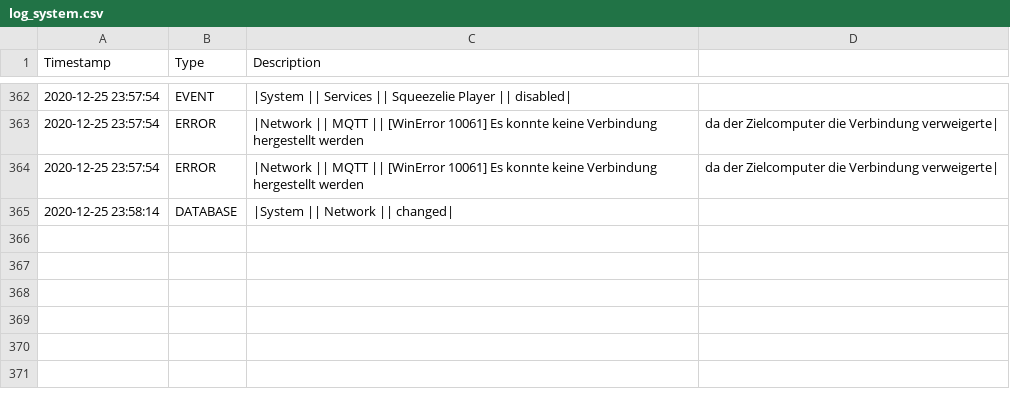
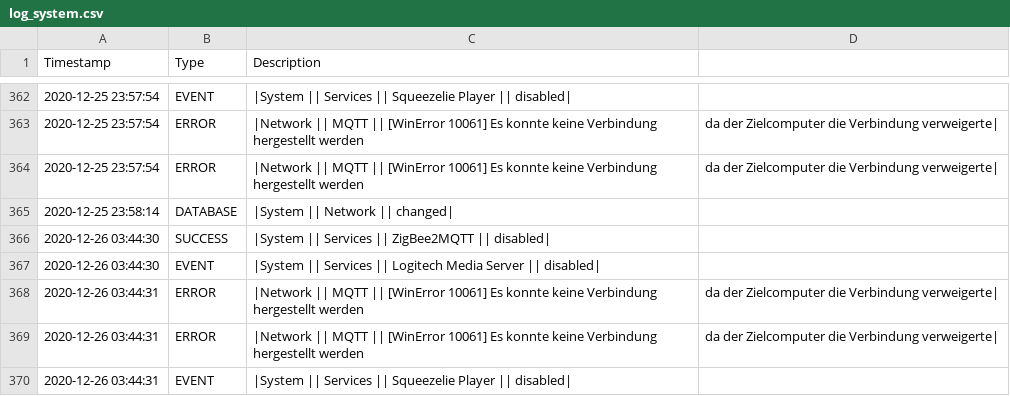
Before and after one commit to stanman71/Priscilla, a CSV file: data/logs/log_system.csv, drawn as a sheet; only a part is shown, gaps mark what is left out.

```diff
--- a/data/logs/log_system.csv
+++ b/data/logs/log_system.csv
@@ -365 +365,6 @@ Timestamp,Type,Description
 2020-12-25 23:58:14,DATABASE,|System || Network || changed|
+2020-12-26 03:44:30,SUCCESS,|System || Services || ZigBee2MQTT || disabled|
+2020-12-26 03:44:30,EVENT,|System || Services || Logitech Media Server || disabled|
+2020-12-26 03:44:31,ERROR,|Network || MQTT || [WinError 10061] Es konnte keine Verbindung hergestellt werden, da der Zielcomputer die Verbindung verweigerte|
+2020-12-26 03:44:31,ERROR,|Network || MQTT || [WinError 10061] Es konnte keine Verbindung hergestellt werden, da der Zielcomputer die Verbindung verweigerte|
+2020-12-26 03:44:31,EVENT,|System || Services || Squeezelie Player || disabled|
```
Also changed, not shown: 13 other files.
